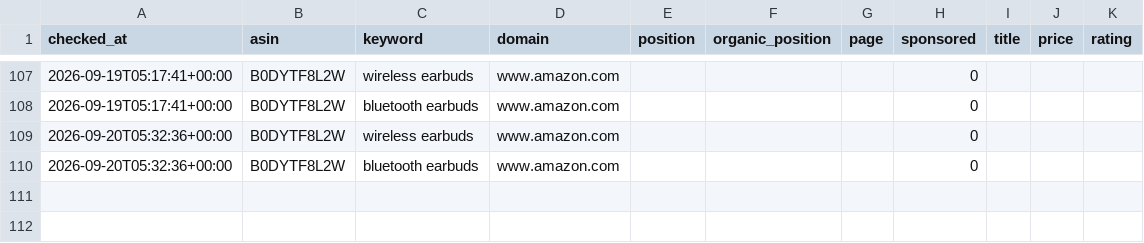
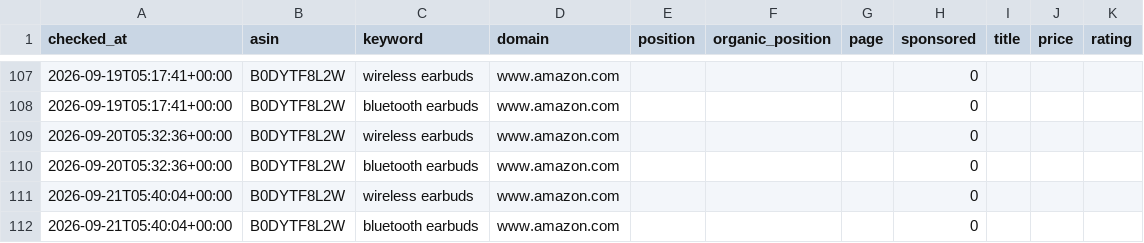
Before and after one commit to pangolinfoapi/amazon-keyword-rank-tracker, a CSV file: data/ranks.csv, drawn as a sheet; only a part is shown, gaps mark what is left out; the diff names each change by its address in the sheet, - before the commit and + after, or states it on an @@ line.

Commit message:
chore: daily rank update 2026-09-21

```diff
--- a/data/ranks.csv
+++ b/data/ranks.csv
+row 111: 2026-09-21T05:40:04+00:00 | B0DYTF8L2W | wireless earbuds | www.amazon.com |  |  |  | 0
+row 112: 2026-09-21T05:40:04+00:00 | B0DYTF8L2W | bluetooth earbuds | www.amazon.com |  |  |  | 0
```
Also changed, not shown: 2 other files.
